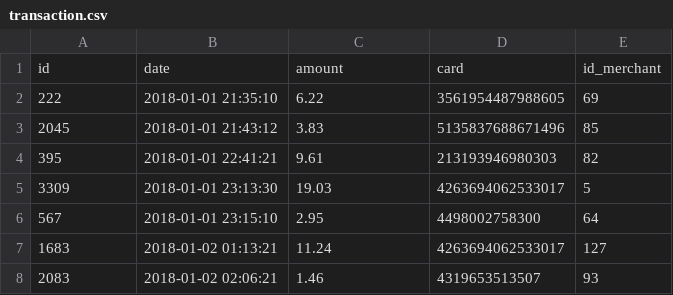
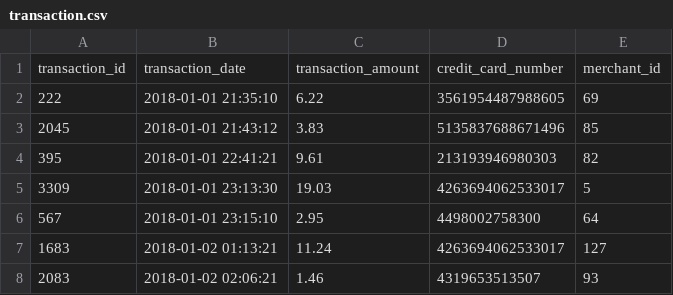
Before and after one commit to jonowens/suspicious_transactions, a CSV file: data/transaction.csv, drawn as a sheet; only a part is shown.

Commit message:
Issues with column names, so renamed columns in .csv files, renames columns in seed.sql, renamed columns in quickdb diagram and updated screenshot of entity_ralationship_diagram.png.

```diff
--- a/data/transaction.csv
+++ b/data/transaction.csv
@@ -1,2 +1,2 @@
-id,date,amount,card,id_merchant
+transaction_id,transaction_date,transaction_amount,credit_card_number,merchant_id
 222,2018-01-01 21:35:10,6.22,3561954487988605,69
```
Also changed, not shown: data/card_holder.csv, data/credit_card.csv, 6 other files.
